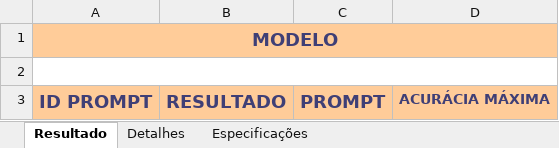
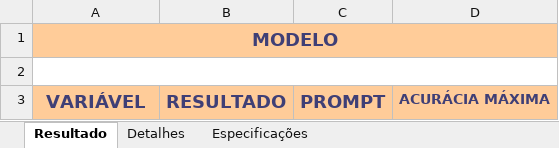
Before and after one commit to amabyleheck/ragify, an Excel workbook: backend/apps/extractor/exporter/export_template.xlsx, sheet Resultado, drawn as a sheet; values as stored, in another font and other column widths than the file's, no borders; the diff names each change by its address in the sheet, - before the commit and + after, or states it on an @@ line.

Commit message:
feat: organizing output structure and result file

```diff
--- a/backend/apps/extractor/exporter/export_template.xlsx (sheet Resultado)
+++ b/backend/apps/extractor/exporter/export_template.xlsx (sheet Resultado)
-A3: ID PROMPT
+A3: VARIÁVEL
```
Also changed, not shown: 8 other files.
